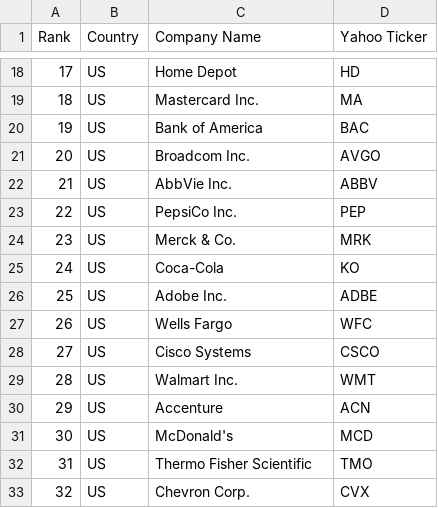
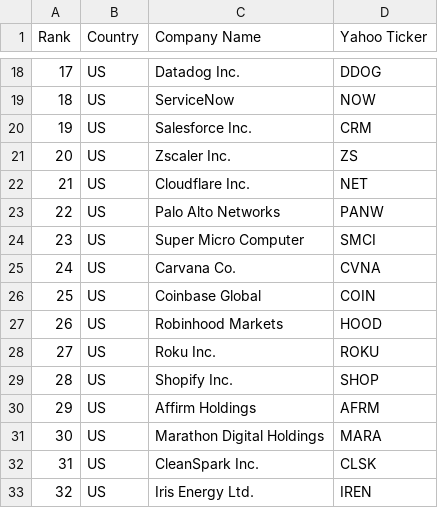
Before and after one commit to bhavishangoyal-cpu/swing-dashboard, a CSV file: watchlist.csv, drawn as a sheet; only a part is shown, gaps mark what is left out; the diff covers the shown part only.

```diff
--- a/watchlist.csv
+++ b/watchlist.csv
@@ -18,16 +18,16 @@ Rank,Country,Company Name,Yahoo Ticker
-17,US,Home Depot,HD
-18,US,Mastercard Inc.,MA
-19,US,Bank of America,BAC
-20,US,Broadcom Inc.,AVGO
-21,US,AbbVie Inc.,ABBV
-22,US,PepsiCo Inc.,PEP
-23,US,Merck & Co.,MRK
-24,US,Coca-Cola,KO
-25,US,Adobe Inc.,ADBE
-26,US,Wells Fargo,WFC
-27,US,Cisco Systems,CSCO
-28,US,Walmart Inc.,WMT
-29,US,Accenture,ACN
-30,US,McDonald's,MCD
-31,US,Thermo Fisher Scientific,TMO
-32,US,Chevron Corp.,CVX
+17,US,Datadog Inc.,DDOG
+18,US,ServiceNow,NOW
+19,US,Salesforce Inc.,CRM
+20,US,Zscaler Inc.,ZS
+21,US,Cloudflare Inc.,NET
+22,US,Palo Alto Networks,PANW
+23,US,Super Micro Computer,SMCI
+24,US,Carvana Co.,CVNA
+25,US,Coinbase Global,COIN
+26,US,Robinhood Markets,HOOD
+27,US,Roku Inc.,ROKU
+28,US,Shopify Inc.,SHOP
+29,US,Affirm Holdings,AFRM
+30,US,Marathon Digital Holdings,MARA
+31,US,CleanSpark Inc.,CLSK
+32,US,Iris Energy Ltd.,IREN
```
Also changed, not shown: 87 edited cells elsewhere in this file.
